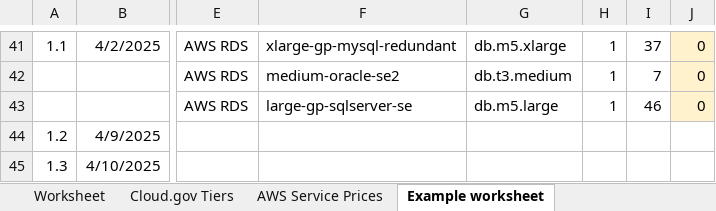
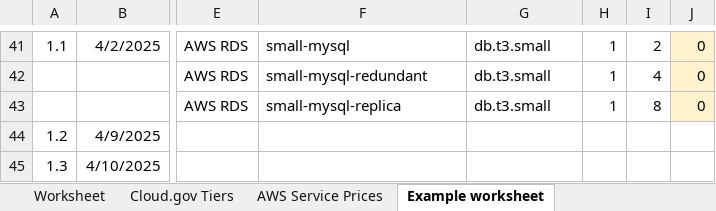
Before and after one commit to cloud-gov/site, an Excel workbook: _assets/documents/cloud-gov-cost-estimator.xlsx, sheet Example worksheet, drawn as a sheet; only a part is shown, gaps mark what is left out; values as stored, in another font and other column widths than the file's, no borders; conditional formats and table styles not drawn; the diff covers the shown part only; the diff names each change by its address in the sheet, - before the commit and + after, or states it on an @@ line.

Commit message:
update cost estimator to include replica plans

```diff
--- a/_assets/documents/cloud-gov-cost-estimator.xlsx (sheet Example worksheet)
+++ b/_assets/documents/cloud-gov-cost-estimator.xlsx (sheet Example worksheet)
-F41: xlarge-gp-mysql-redundant
+F41: small-mysql
-G41: db.m5.xlarge
+G41: db.t3.small
-I41: 37
+I41: 2
-F42: medium-oracle-se2
+F42: small-mysql-redundant
-G42: db.t3.medium
+G42: db.t3.small
-I42: 7
+I42: 4
-F43: large-gp-sqlserver-se
+F43: small-mysql-replica
-G43: db.m5.large
+G43: db.t3.small
-I43: 46
+I43: 8
```
Also changed, not shown: 73 edited cells elsewhere in this sheet, sheet Worksheet, sheet AWS Service Prices, formulas that keep their value, 1 other file.
